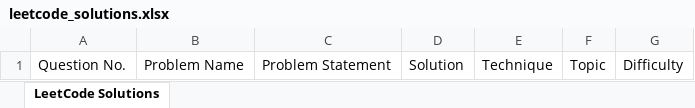
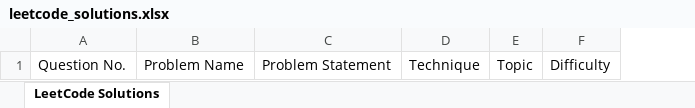
Before and after one commit to idesofmarch00/leetcode-solutions-excel, an Excel workbook: leetcode_solutions.xlsx, sheet LeetCode Solutions, drawn as a sheet; values as stored, in another font and other column widths than the file's, no borders; the diff names each change by its address in the sheet, - before the commit and + after, or states it on an @@ line.

Commit message:
Update Excel sheet

```diff
--- a/leetcode_solutions.xlsx (sheet LeetCode Solutions)
+++ b/leetcode_solutions.xlsx (sheet LeetCode Solutions)
-column D, row 1: Solution
```
